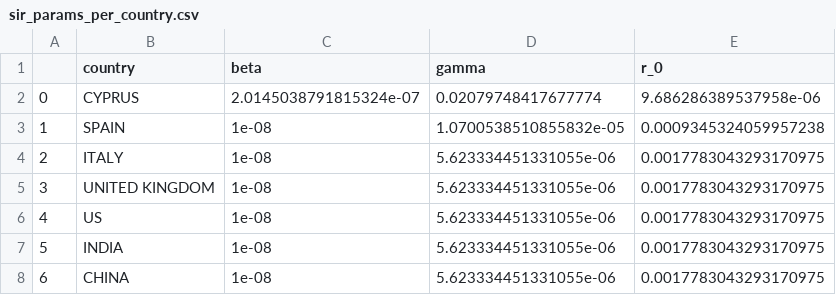
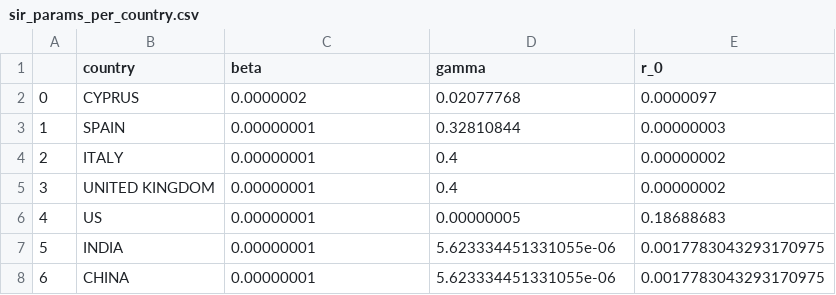
Before and after one commit to rafaelvalero/covid_forecast, a CSV file: data/processed/sir_params_per_country.csv, drawn as a sheet.

Commit message:
sir model parameters (latest)

```diff
--- a/data/processed/sir_params_per_country.csv
+++ b/data/processed/sir_params_per_country.csv
@@ -1,8 +1,8 @@
 ,country,beta,gamma,r_0
-0,CYPRUS,2.0145038791815324e-07,0.02079748417677774,9.686286389537958e-06
-1,SPAIN,1e-08,1.0700538510855832e-05,0.0009345324059957238
-2,ITALY,1e-08,5.623334451331055e-06,0.0017783043293170975
-3,UNITED KINGDOM,1e-08,5.623334451331055e-06,0.0017783043293170975
-4,US,1e-08,5.623334451331055e-06,0.0017783043293170975
-5,INDIA,1e-08,5.623334451331055e-06,0.0017783043293170975
-6,CHINA,1e-08,5.623334451331055e-06,0.0017783043293170975
+0,CYPRUS,0.0000002,0.02077768,0.0000097
+1,SPAIN,0.00000001,0.32810844,0.00000003
+2,ITALY,0.00000001,0.4,0.00000002
+3,UNITED KINGDOM,0.00000001,0.4,0.00000002
+4,US,0.00000001,0.00000005,0.18688683
+5,INDIA,0.00000001,5.623334451331055e-06,0.0017783043293170975
+6,CHINA,0.00000001,5.623334451331055e-06,0.0017783043293170975
```
